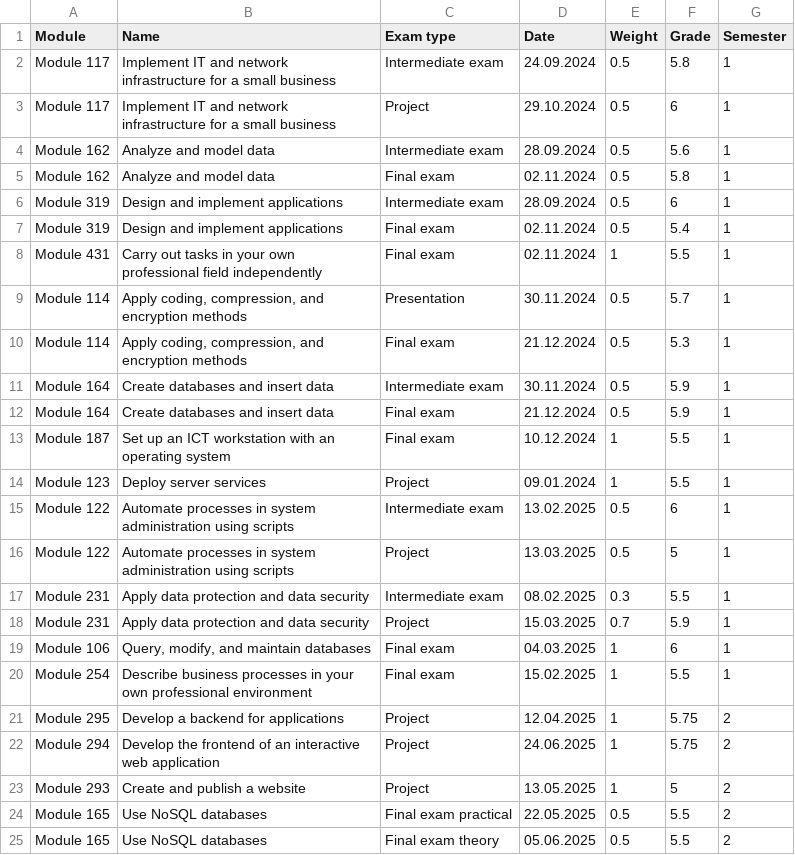
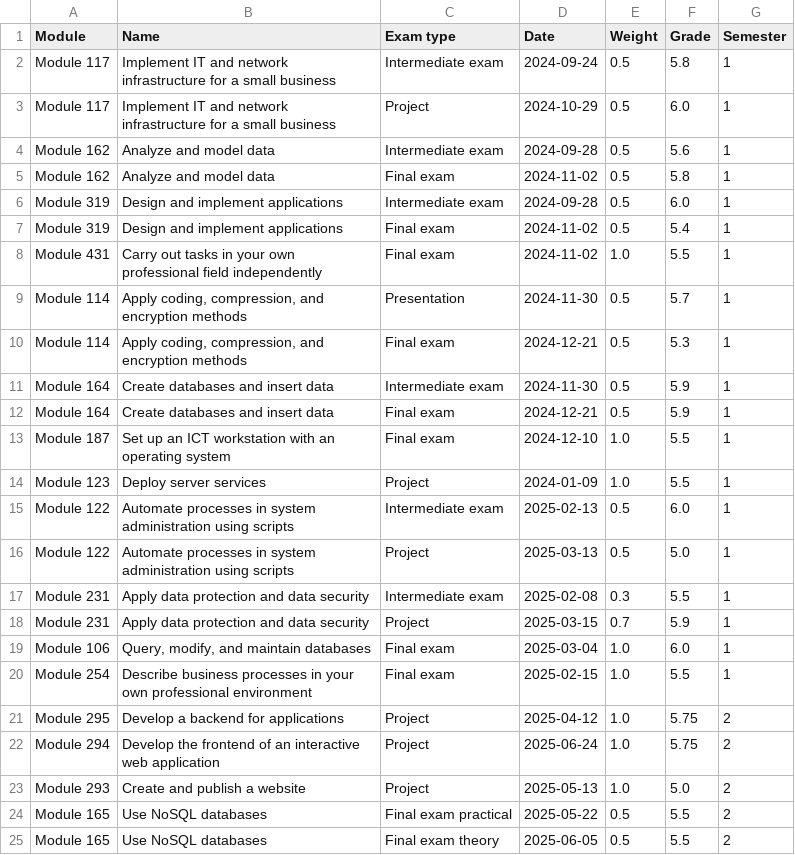
Before and after one commit to luca-waldvogel/grade-tracker, a CSV file: files/grades.csv, drawn as a sheet; only a part is shown; the diff covers the shown part only.

```diff
--- a/files/grades.csv
+++ b/files/grades.csv
@@ -1,25 +1,25 @@
 Module;Name;Exam type;Date;Weight;Grade;Semester
-Module 117;Implement IT and network infrastructure for a small business;Intermediate exam;24.09.2024;0.5;5.8;1
-Module 117;Implement IT and network infrastructure for a small business;Project;29.10.2024;0.5;6;1
-Module 162;Analyze and model data;Intermediate exam;28.09.2024;0.5;5.6;1
-Module 162;Analyze and model data;Final exam;02.11.2024;0.5;5.8;1
-Module 319;Design and implement applications;Intermediate exam;28.09.2024;0.5;6;1
-Module 319;Design and implement applications;Final exam;02.11.2024;0.5;5.4;1
-Module 431;Carry out tasks in your own professional field independently;Final exam;02.11.2024;1;5.5;1
-Module 114;Apply coding, compression, and encryption methods;Presentation;30.11.2024;0.5;5.7;1
-Module 114;Apply coding, compression, and encryption methods;Final exam;21.12.2024;0.5;5.3;1
-Module 164;Create databases and insert data;Intermediate exam;30.11.2024;0.5;5.9;1
-Module 164;Create databases and insert data;Final exam;21.12.2024;0.5;5.9;1
-Module 187;Set up an ICT workstation with an operating system;Final exam;10.12.2024;1;5.5;1
-Module 123;Deploy server services;Project;09.01.2024;1;5.5;1
-Module 122;Automate processes in system administration using scripts;Intermediate exam;13.02.2025;0.5;6;1
-Module 122;Automate processes in system administration using scripts;Project;13.03.2025;0.5;5;1
-Module 231;Apply data protection and data security;Intermediate exam;08.02.2025;0.3;5.5;1
-Module 231;Apply data protection and data security;Project;15.03.2025;0.7;5.9;1
-Module 106;Query, modify, and maintain databases;Final exam;04.03.2025;1;6;1
-Module 254;Describe business processes in your own professional environment;Final exam;15.02.2025;1;5.5;1
-Module 295;Develop a backend for applications;Project;12.04.2025;1;5.75;2
-Module 294;Develop the frontend of an interactive web application;Project;24.06.2025;1;5.75;2
-Module 293;Create and publish a website;Project;13.05.2025;1;5;2
-Module 165;Use NoSQL databases;Final exam practical;22.05.2025;0.5;5.5;2
-Module 165;Use NoSQL databases;Final exam theory;05.06.2025;0.5;5.5;2
+Module 117;Implement IT and network infrastructure for a small business;Intermediate exam;2024-09-24;0.5;5.8;1
+Module 117;Implement IT and network infrastructure for a small business;Project;2024-10-29;0.5;6.0;1
+Module 162;Analyze and model data;Intermediate exam;2024-09-28;0.5;5.6;1
+Module 162;Analyze and model data;Final exam;2024-11-02;0.5;5.8;1
+Module 319;Design and implement applications;Intermediate exam;2024-09-28;0.5;6.0;1
+Module 319;Design and implement applications;Final exam;2024-11-02;0.5;5.4;1
+Module 431;Carry out tasks in your own professional field independently;Final exam;2024-11-02;1.0;5.5;1
+Module 114;Apply coding, compression, and encryption methods;Presentation;2024-11-30;0.5;5.7;1
+Module 114;Apply coding, compression, and encryption methods;Final exam;2024-12-21;0.5;5.3;1
+Module 164;Create databases and insert data;Intermediate exam;2024-11-30;0.5;5.9;1
+Module 164;Create databases and insert data;Final exam;2024-12-21;0.5;5.9;1
+Module 187;Set up an ICT workstation with an operating system;Final exam;2024-12-10;1.0;5.5;1
+Module 123;Deploy server services;Project;2024-01-09;1.0;5.5;1
+Module 122;Automate processes in system administration using scripts;Intermediate exam;2025-02-13;0.5;6.0;1
+Module 122;Automate processes in system administration using scripts;Project;2025-03-13;0.5;5.0;1
+Module 231;Apply data protection and data security;Intermediate exam;2025-02-08;0.3;5.5;1
+Module 231;Apply data protection and data security;Project;2025-03-15;0.7;5.9;1
+Module 106;Query, modify, and maintain databases;Final exam;2025-03-04;1.0;6.0;1
+Module 254;Describe business processes in your own professional environment;Final exam;2025-02-15;1.0;5.5;1
+Module 295;Develop a backend for applications;Project;2025-04-12;1.0;5.75;2
+Module 294;Develop the frontend of an interactive web application;Project;2025-06-24;1.0;5.75;2
+Module 293;Create and publish a website;Project;2025-05-13;1.0;5.0;2
+Module 165;Use NoSQL databases;Final exam practical;2025-05-22;0.5;5.5;2
+Module 165;Use NoSQL databases;Final exam theory;2025-06-05;0.5;5.5;2
```
Also changed, not shown: 14 edited cells elsewhere in this file, 3 other files.
